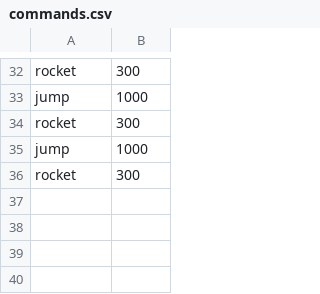
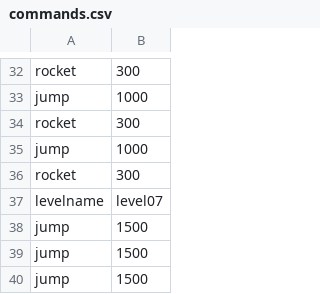
Before and after one commit to ElroyDolleman/GMTK_GameJam_2020, a CSV file: assets_source/commands.csv, drawn as a sheet; only a part is shown, gaps mark what is left out.

```diff
--- a/assets_source/commands.csv
+++ b/assets_source/commands.csv
@@ -36 +36,5 @@ jump;1000
 rocket;300
+levelname;level07
+jump;1500
+jump;1500
+jump;1500
```
Also changed, not shown: 16 other files.
